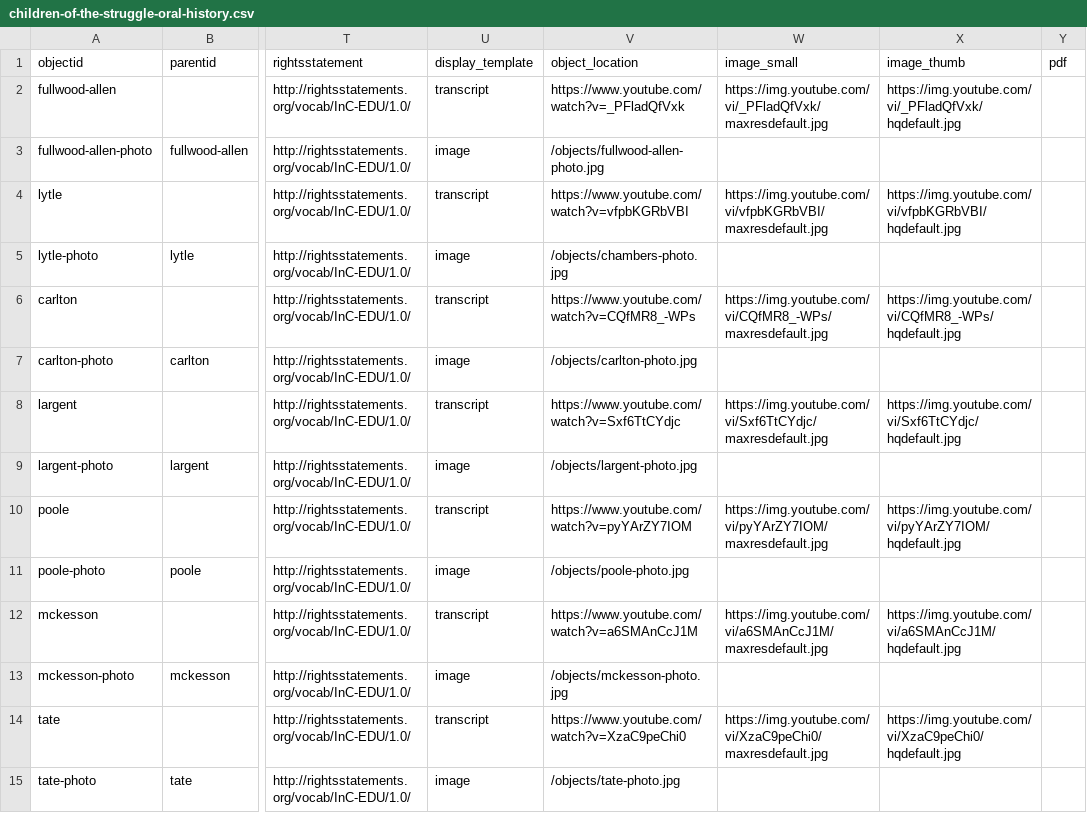
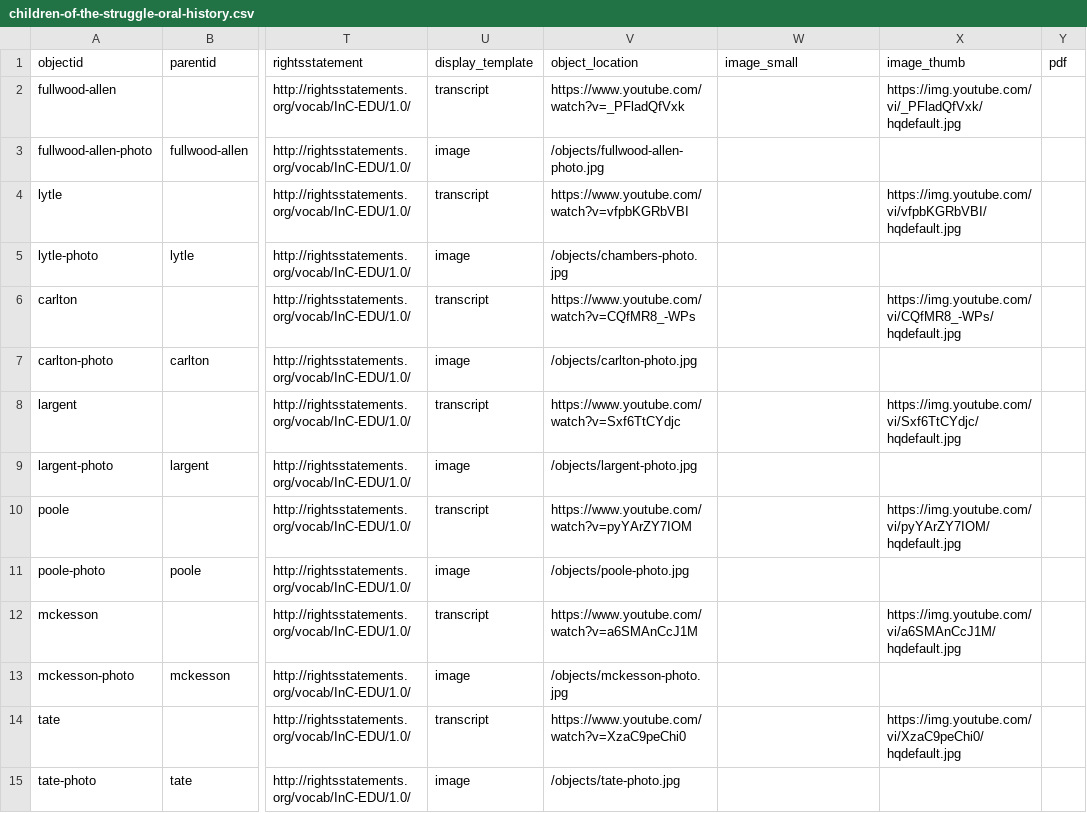
Before and after one commit to ncssmmolib/children-of-the-struggle-oral-history, a CSV file: _data/children-of-the-struggle-oral-history.csv, drawn as a sheet; only a part is shown, gaps mark what is left out; the diff covers the shown part only; the diff names each change by its address in the sheet, - before the commit and + after, or states it on an @@ line.

Commit message:
Upload small object images.

```diff
--- a/_data/children-of-the-struggle-oral-history.csv
+++ b/_data/children-of-the-struggle-oral-history.csv
-W2 (image_small): https://img.youtube.com/vi/_PFladQfVxk/maxresdefault.jpg
+W2 (image_small): (empty)
-W4 (image_small): https://img.youtube.com/vi/vfpbKGRbVBI/maxresdefault.jpg
+W4 (image_small): (empty)
-W6 (image_small): https://img.youtube.com/vi/CQfMR8_-WPs/maxresdefault.jpg
+W6 (image_small): (empty)
-W8 (image_small): https://img.youtube.com/vi/Sxf6TtCYdjc/maxresdefault.jpg
+W8 (image_small): (empty)
-W10 (image_small): https://img.youtube.com/vi/pyYArZY7IOM/maxresdefault.jpg
+W10 (image_small): (empty)
-W12 (image_small): https://img.youtube.com/vi/a6SMAnCcJ1M/maxresdefault.jpg
+W12 (image_small): (empty)
-W14 (image_small): https://img.youtube.com/vi/XzaC9peChi0/maxresdefault.jpg
+W14 (image_small): (empty)
```
Also changed, not shown: 34 edited cells elsewhere in this file.
